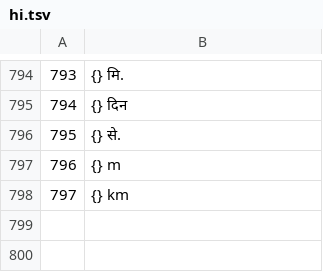
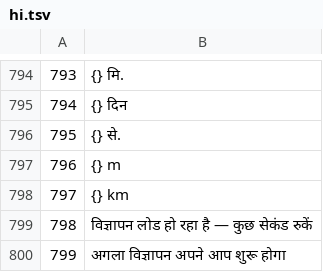
Before and after one commit to vladuniversal1611-arch/cosmicdrift, a TSV file: tools/i18n/hi.tsv, drawn as a sheet; only a part is shown, gaps mark what is left out.

```diff
--- a/tools/i18n/hi.tsv
+++ b/tools/i18n/hi.tsv
@@ -798 +798,3 @@
 797	{} km
+798	विज्ञापन लोड हो रहा है — कुछ सेकंड रुकें
+799	अगला विज्ञापन अपने आप शुरू होगा
```
Also changed, not shown: tools/i18n/ar.tsv, tools/i18n/it.tsv, 17 other files.
